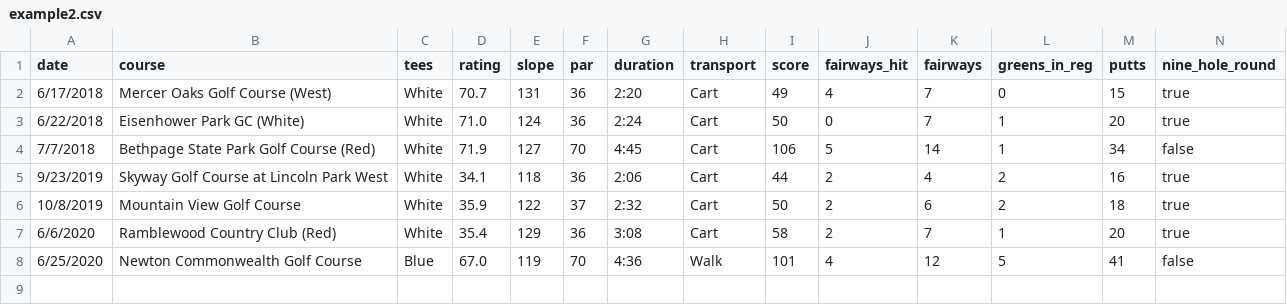
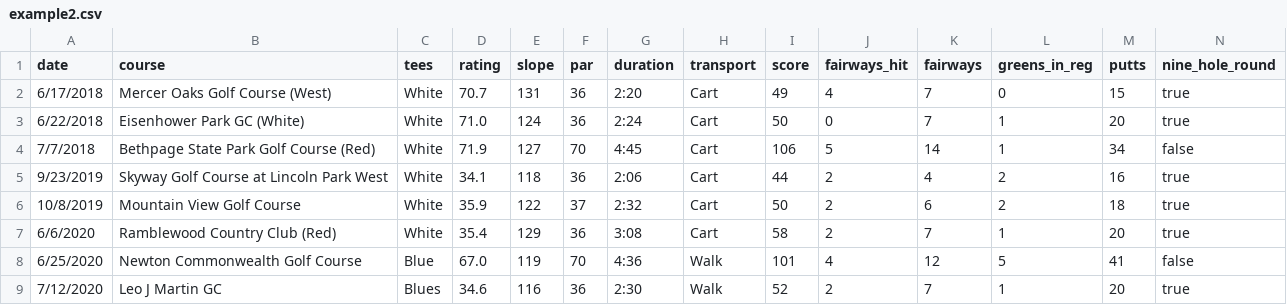
Before and after one commit to TK2575/GolfHandicapTracker, a CSV file: data/example2.csv, drawn as a sheet.

Commit message:
Update example2.csv
Add 7/12/20 round to example 2 data

```diff
--- a/data/example2.csv
+++ b/data/example2.csv
@@ -8 +8,2 @@ date,course,tees,rating,slope,par,duration,transport,score,fairways_hit,fairways
 6/25/2020,Newton Commonwealth Golf Course,Blue,67.0,119,70,4:36,Walk,101,4,12,5,41,false
+7/12/2020,Leo J Martin GC,Blues,34.6,116,36,2:30,Walk,52,2,7,1,20,true
```
